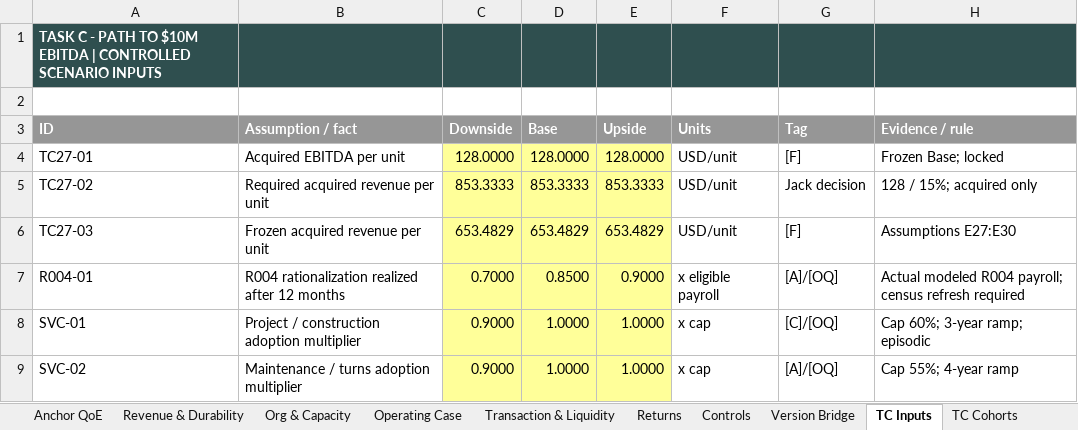
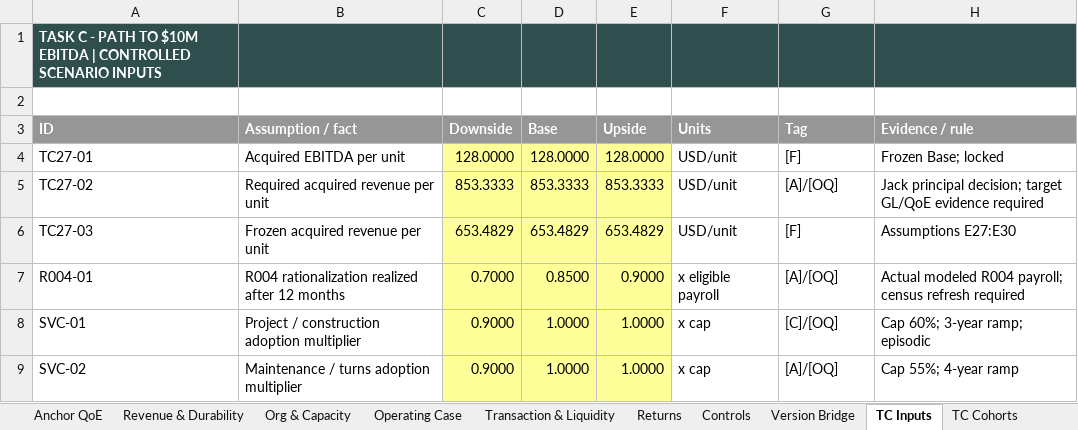
Before and after one commit to jeljarrat/tech-native-platoform-model, an Excel workbook: scenarios/TASK-C-PATH-10M/task-c-path-to-10m-v1.xlsx, sheet TC Inputs, drawn as a sheet; only a part is shown; values as stored, in another font and other column widths than the file's, no borders; the diff names each change by its address in the sheet, - before the commit and + after, or states it on an @@ line.

Commit message:
Repair Task C returns and evidence classification

```diff
--- a/scenarios/TASK-C-PATH-10M/task-c-path-to-10m-v1.xlsx (sheet TC Inputs)
+++ b/scenarios/TASK-C-PATH-10M/task-c-path-to-10m-v1.xlsx (sheet TC Inputs)
-G5 (Tag): Jack decision
+G5 (Tag): [A]/[OQ]
-H5 (Evidence / rule): 128 / 15%; acquired only
+H5 (Evidence / rule): Jack principal decision; target GL/QoE evidence required
```
Also changed, not shown: sheet TC Debt & Returns, sheet TC Output, sheet TC Economics, 12 other files.
